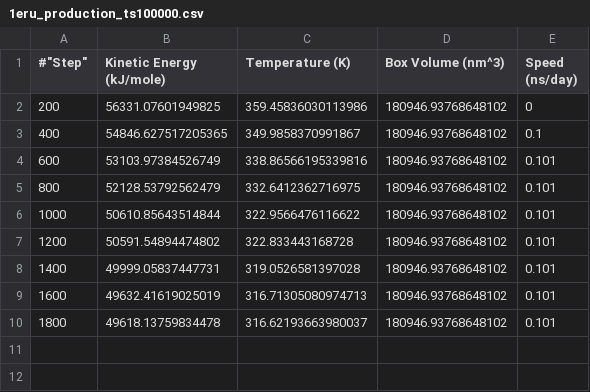
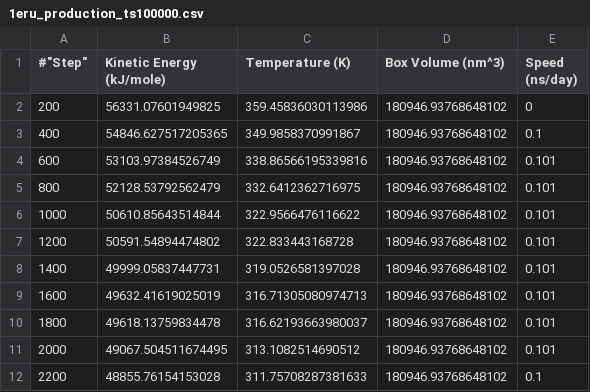
Before and after one commit to Kloppel/MD_comp, a CSV file: work/openmm_results/results/1eru_production_ts100000.csv, drawn as a sheet.

```diff
--- a/work/openmm_results/results/1eru_production_ts100000.csv
+++ b/work/openmm_results/results/1eru_production_ts100000.csv
@@ -10 +10,3 @@
 1800;49618.13759834478;316.62193663980037;180946.93768648102;0.101
+2000;49067.504511674495;313.1082514690512;180946.93768648102;0.101
+2200;48855.76154153028;311.75708287381633;180946.93768648102;0.1
```
Also changed, not shown: 1 other file.
